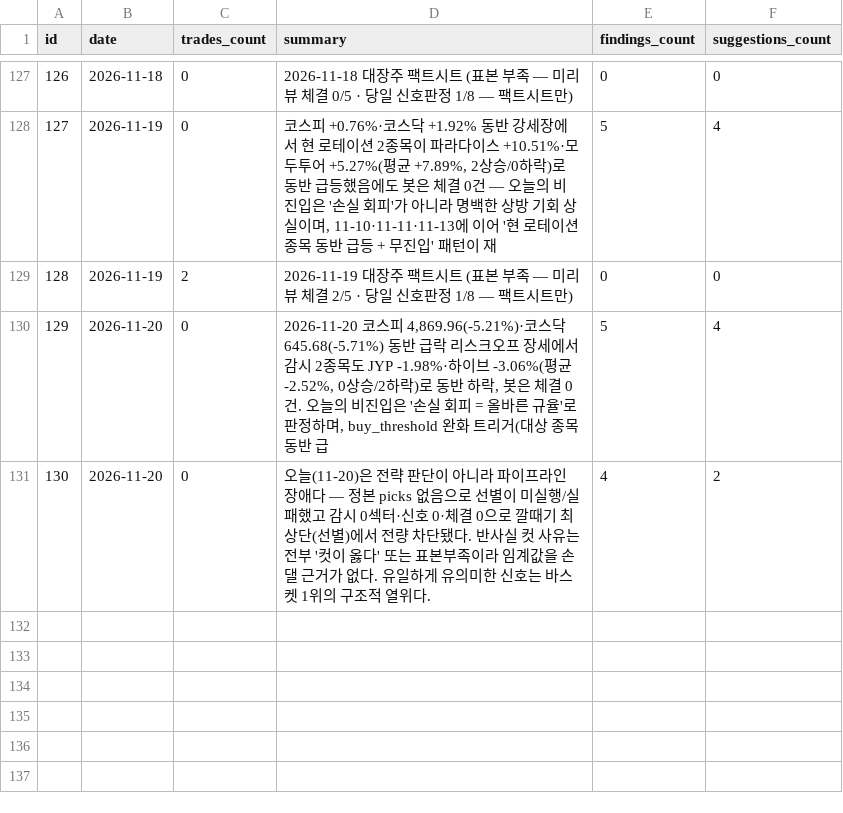
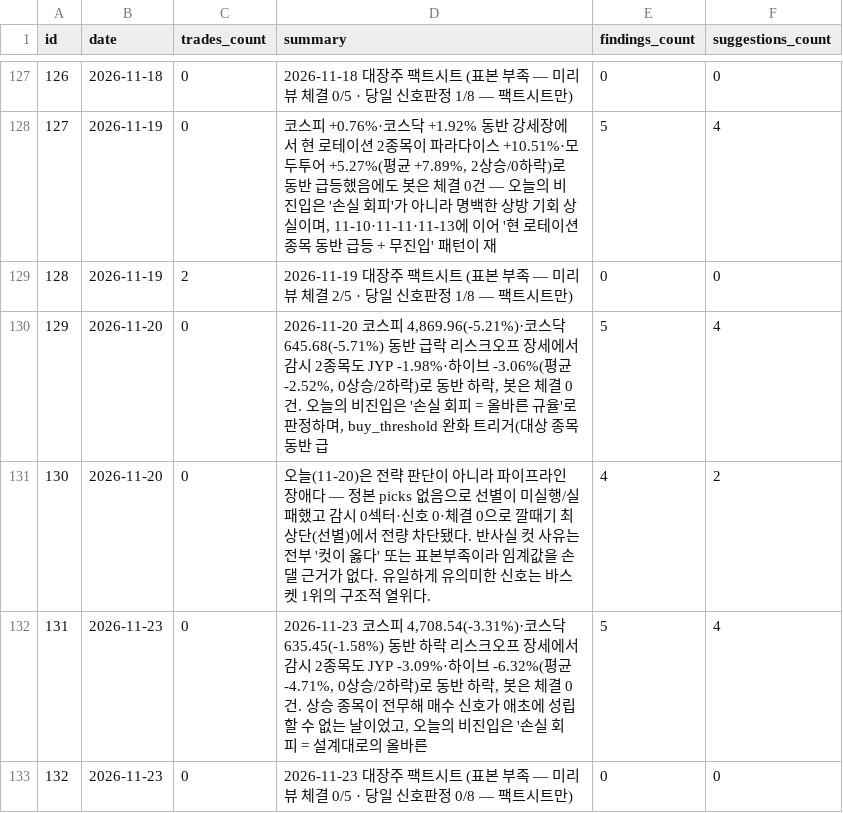
Before and after one commit to inwhan987/-, a CSV file: data/reviews.csv, drawn as a sheet; only a part is shown, gaps mark what is left out; the diff names each change by its address in the sheet, - before the commit and + after, or states it on an @@ line.

Commit message:
data: 일별 백업 2026-11-24 (체결 174건 / 리뷰 132건 / 뉴스 0건 / 로그 679KB / 스윙 6개 172KB)

```diff
--- a/data/reviews.csv
+++ b/data/reviews.csv
+row 132: 131 | 2026-11-23 | 0 | 2026-11-23 코스피 4,708.54(-3.31%)·코스닥 635.45(-1.58%) 동반 하락 리스크오프 장세에서 감시 2종목도 JYP -3.09%·하이브 -6.32%(평균 -4.71%, 0상승/2하락)로 동반 하락, 봇은 체결 0건. 상승 종목이 전무해 매수 신호가 애초에 성립할 수 없는 날이었고, 오늘의 비진입은 '손실 회피 = 설계대로의 올바른 | 5 | 4
+row 133: 132 | 2026-11-23 | 0 | 2026-11-23 대장주 팩트시트 (표본 부족 — 미리뷰 체결 0/5 · 당일 신호판정 0/8 — 팩트시트만) | 0 | 0
```
Also changed, not shown: 12 other files.
